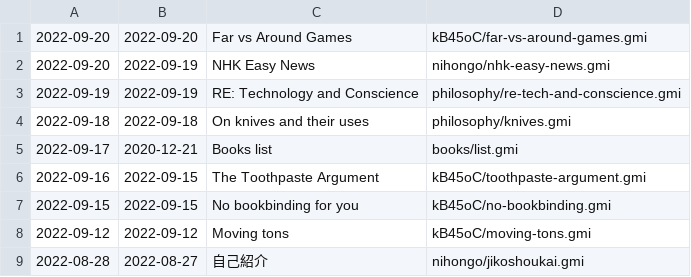
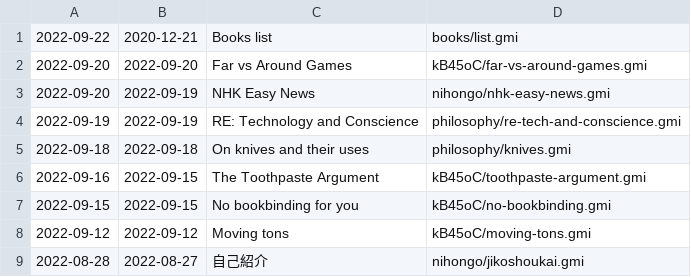
Before and after one commit to siiky/siiky.github.io, a TSV file: meta.tsv, drawn as a sheet; only a part is shown; removed rows and columns are numbered as before the commit, all else as after; the diff names each change by its address in the sheet, - before the commit and + after, or states it on an @@ line.

Commit message:
Update books/list

```diff
--- a/meta.tsv
+++ b/meta.tsv
+row 1: 2022-09-22 | 2020-12-21 | Books list | books/list.gmi
-row 5: 2022-09-17 | 2020-12-21 | Books list | books/list.gmi
```
Also changed, not shown: 8 other files.
